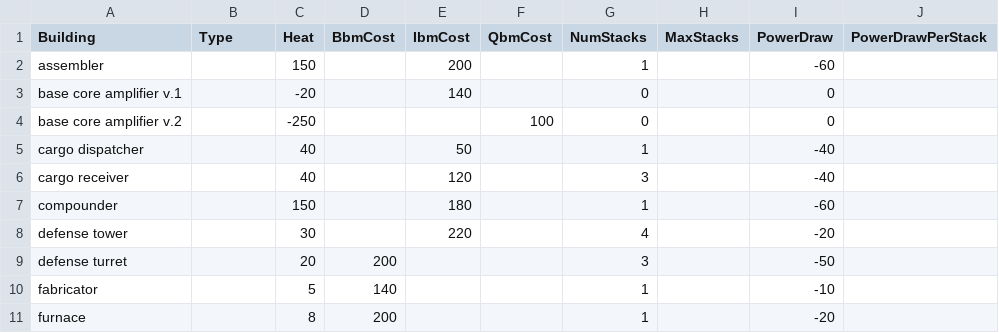
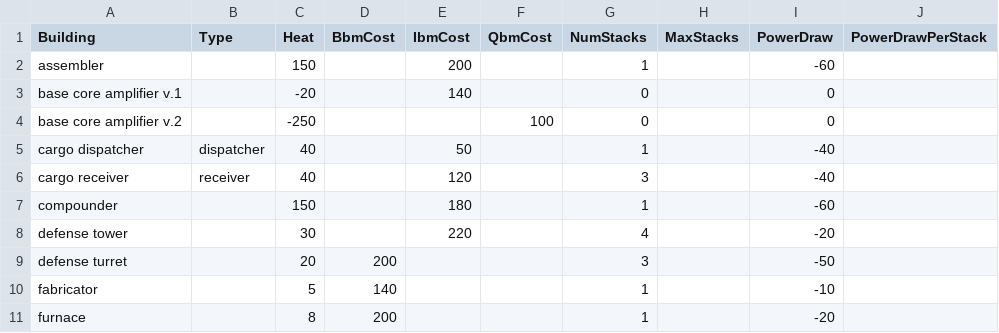
Before and after one commit to myron-alexander/starrupture-production-calculator-py, a CSV file: starrupture_recipe_buildings.csv, drawn as a sheet; only a part is shown.

Commit message:
Specifying which buildings are dispatchers and receivers in the game files.

```diff
--- a/starrupture_recipe_buildings.csv
+++ b/starrupture_recipe_buildings.csv
@@ -4,4 +4,4 @@ base core amplifier v.1;;-20;;140;;0;;0;
 base core amplifier v.2;;-250;;;100;0;;0;
-cargo dispatcher;;40;;50;;1;;-40;
-cargo receiver;;40;;120;;3;;-40;
+cargo dispatcher;dispatcher;40;;50;;1;;-40;
+cargo receiver;receiver;40;;120;;3;;-40;
 compounder;;150;;180;;1;;-60;
```
Also changed, not shown: 1 other file.
